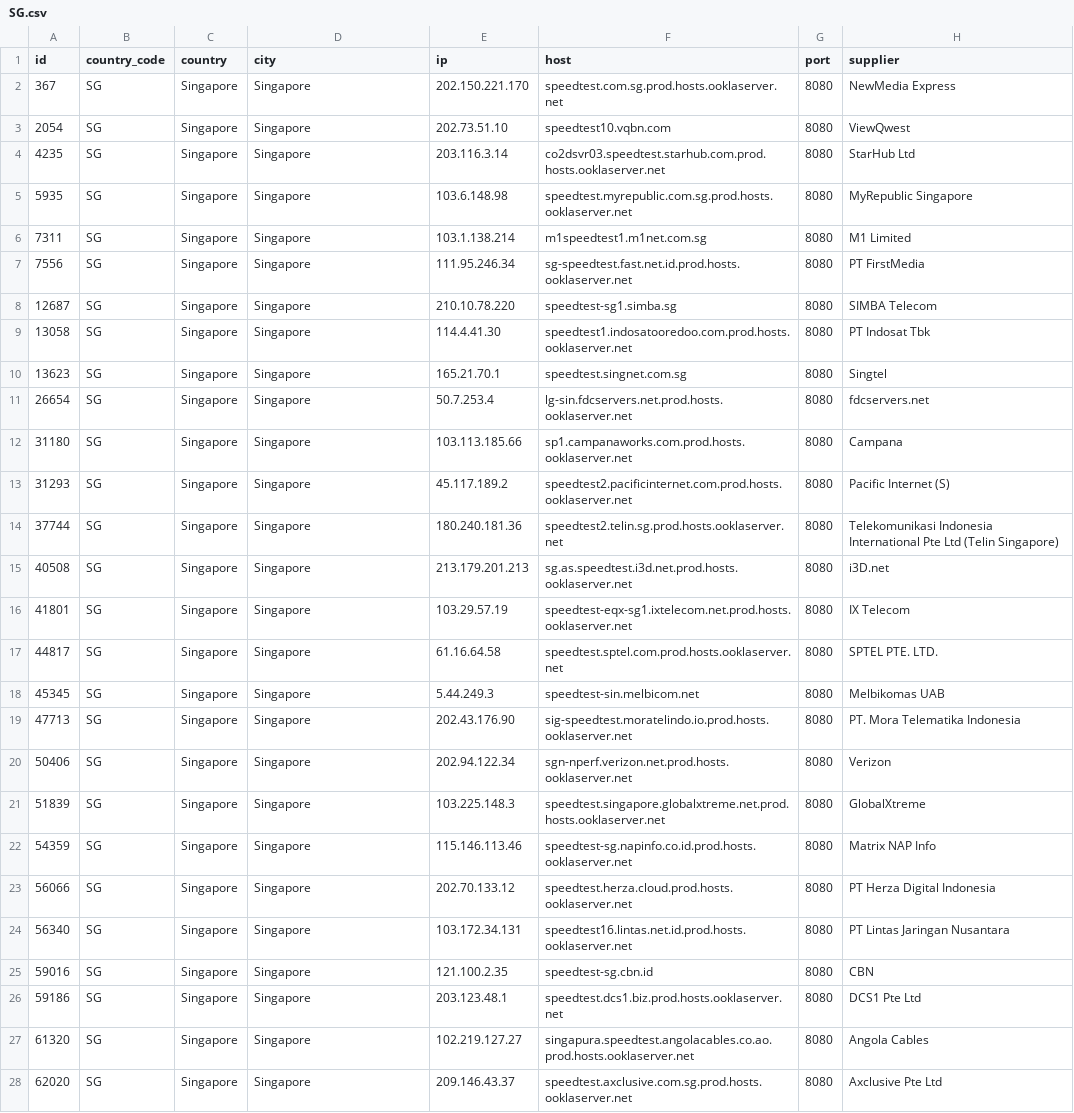
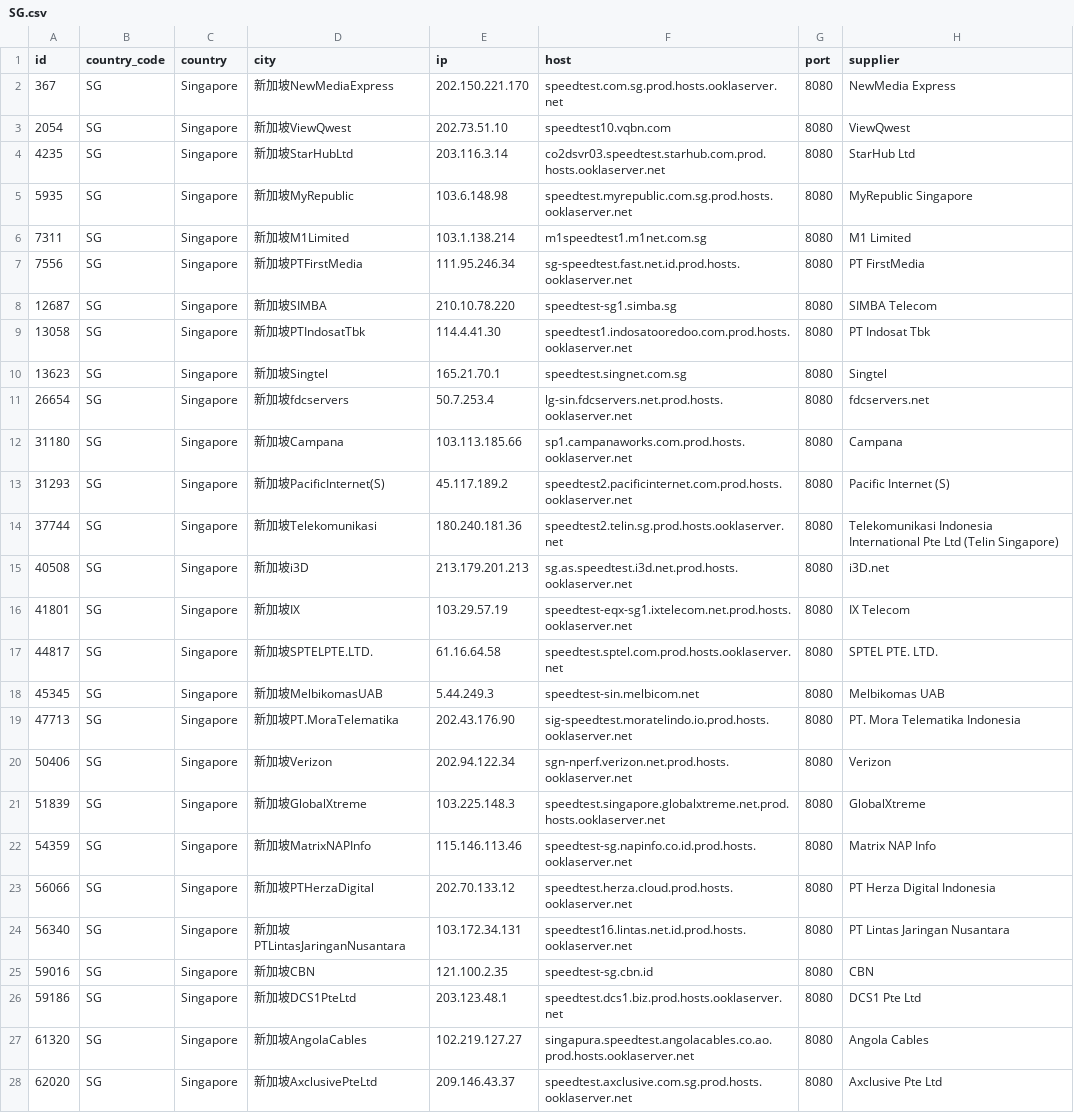
Before and after one commit to spiritLHLS/speedtest.net-CN-ID, a CSV file: SG.csv, drawn as a sheet; only a part is shown; the diff covers the shown part only; the diff names each change by its address in the sheet, - before the commit and + after, or states it on an @@ line.

```diff
--- a/SG.csv
+++ b/SG.csv
-D2 (city): Singapore
+D2 (city): 新加坡NewMediaExpress
-D3 (city): Singapore
+D3 (city): 新加坡ViewQwest
-D4 (city): Singapore
+D4 (city): 新加坡StarHubLtd
-D5 (city): Singapore
+D5 (city): 新加坡MyRepublic
-D6 (city): Singapore
+D6 (city): 新加坡M1Limited
-D7 (city): Singapore
+D7 (city): 新加坡PTFirstMedia
-D8 (city): Singapore
+D8 (city): 新加坡SIMBA
-D9 (city): Singapore
+D9 (city): 新加坡PTIndosatTbk
-D10 (city): Singapore
+D10 (city): 新加坡Singtel
-D11 (city): Singapore
+D11 (city): 新加坡fdcservers
-D12 (city): Singapore
+D12 (city): 新加坡Campana
-D13 (city): Singapore
+D13 (city): 新加坡PacificInternet(S)
-D14 (city): Singapore
+D14 (city): 新加坡Telekomunikasi
-D15 (city): Singapore
+D15 (city): 新加坡i3D
-D16 (city): Singapore
+D16 (city): 新加坡IX
-D17 (city): Singapore
+D17 (city): 新加坡SPTELPTE.LTD.
-D18 (city): Singapore
+D18 (city): 新加坡MelbikomasUAB
-D19 (city): Singapore
+D19 (city): 新加坡PT.MoraTelematika
-D20 (city): Singapore
+D20 (city): 新加坡Verizon
-D21 (city): Singapore
+D21 (city): 新加坡GlobalXtreme
-D22 (city): Singapore
+D22 (city): 新加坡MatrixNAPInfo
-D23 (city): Singapore
+D23 (city): 新加坡PTHerzaDigital
-D24 (city): Singapore
+D24 (city): 新加坡PTLintasJaringanNusantara
-D25 (city): Singapore
+D25 (city): 新加坡CBN
-D26 (city): Singapore
+D26 (city): 新加坡DCS1PteLtd
-D27 (city): Singapore
+D27 (city): 新加坡AngolaCables
-D28 (city): Singapore
+D28 (city): 新加坡AxclusivePteLtd
```
Also changed, not shown: 3 edited cells elsewhere in this file, CN_Mobile.csv, ls_sg_hk_jp.csv, 4 other files.
